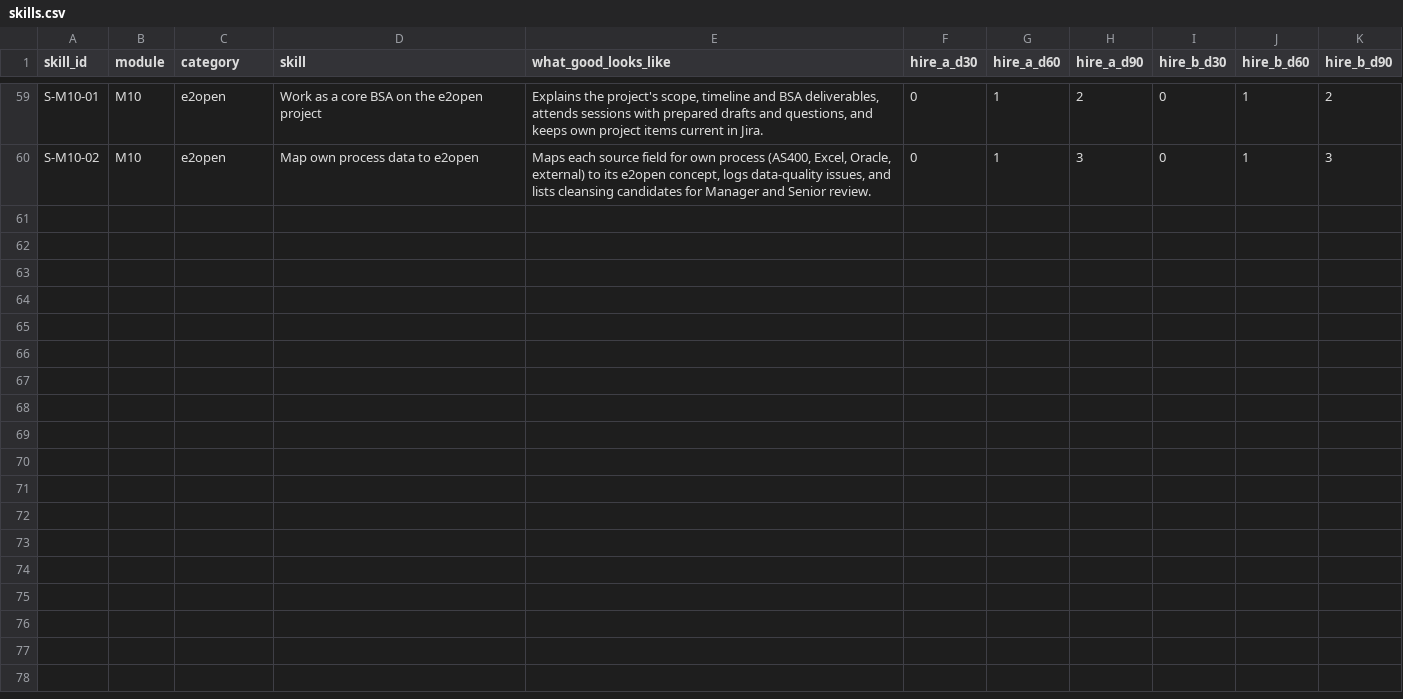
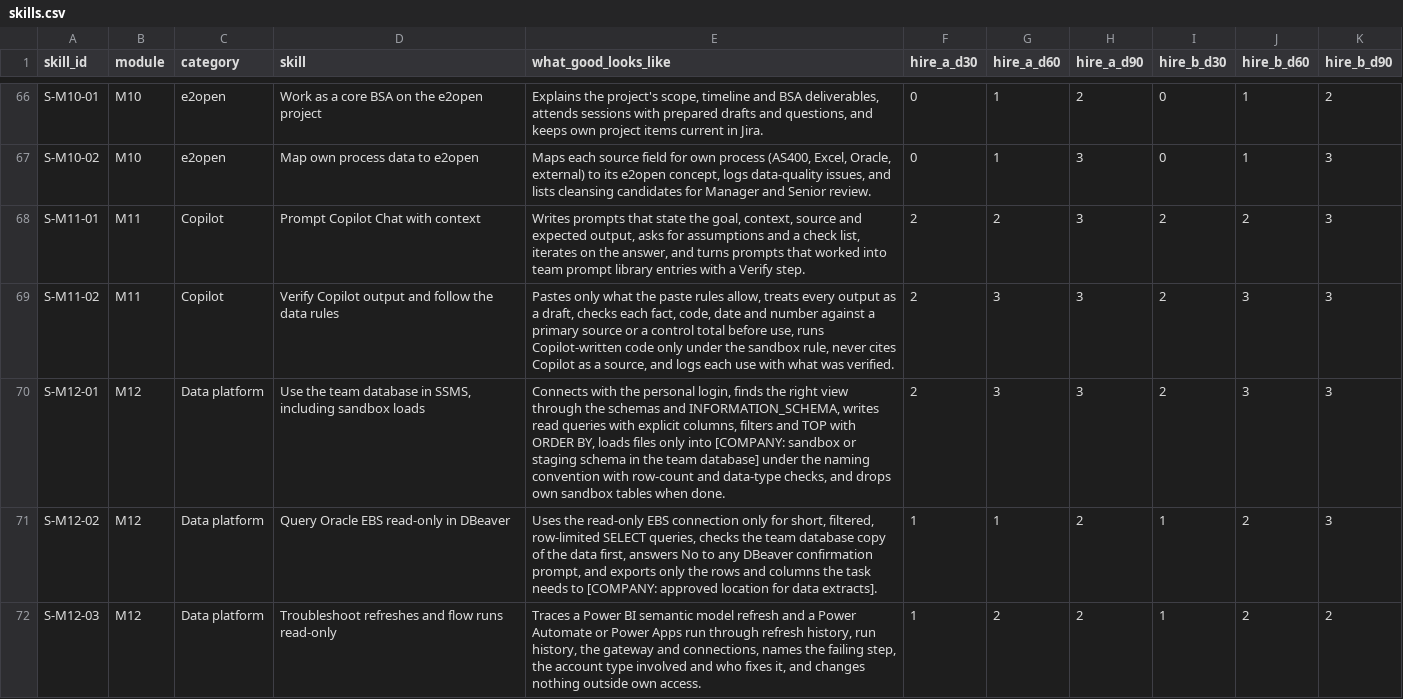
Before and after one commit to derekramaker/Training-NEO, a CSV file: data/trackers/skills.csv, drawn as a sheet; only a part is shown, gaps mark what is left out; the diff covers the shown part only.

```diff
--- a/data/trackers/skills.csv
+++ b/data/trackers/skills.csv
@@ -60 +67,6 @@ S-M10-01,M10,e2open,Work as a core BSA on the e2open project,"Explains the proje
 S-M10-02,M10,e2open,Map own process data to e2open,"Maps each source field for own process (AS400, Excel, Oracle, external) to its e2open concept, logs data-quality issues, and lists cleansing candidates for Manager and Senior review.",0,1,3,0,1,3
+S-M11-01,M11,Copilot,Prompt Copilot Chat with context,"Writes prompts that state the goal, context, source and expected output, asks for assumptions and a check list, iterates on the answer, and turns prompts that worked into team prompt library entries with a Verify step.",2,2,3,2,2,3
+S-M11-02,M11,Copilot,Verify Copilot output and follow the data rules,"Pastes only what the paste rules allow, treats every output as a draft, checks each fact, code, date and number against a primary source or a control total before use, runs Copilot-written code only under the sandbox rule, never cites Copilot as a source, and logs each use with what was verified.",2,3,3,2,3,3
+S-M12-01,M12,Data platform,"Use the team database in SSMS, including sandbox loads","Connects with the personal login, finds the right view through the schemas and INFORMATION_SCHEMA, writes read queries with explicit columns, filters and TOP with ORDER BY, loads files only into [COMPANY: sandbox or staging schema in the team database] under the naming convention with row-count and data-type checks, and drops own sandbox tables when done.",2,3,3,2,3,3
+S-M12-02,M12,Data platform,Query Oracle EBS read-only in DBeaver,"Uses the read-only EBS connection only for short, filtered, row-limited SELECT queries, checks the team database copy of the data first, answers No to any DBeaver confirmation prompt, and exports only the rows and columns the task needs to [COMPANY: approved location for data extracts].",1,1,2,1,2,3
+S-M12-03,M12,Data platform,Troubleshoot refreshes and flow runs read-only,"Traces a Power BI semantic model refresh and a Power Automate or Power Apps run through refresh history, run history, the gateway and connections, names the failing step, the account type involved and who fixes it, and changes nothing outside own access.",1,2,2,1,2,2
```
Also changed, not shown: 11 added rows and 2 edited cells elsewhere in this file, 4 other files.
